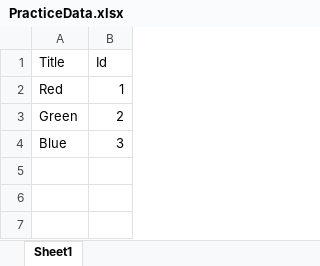
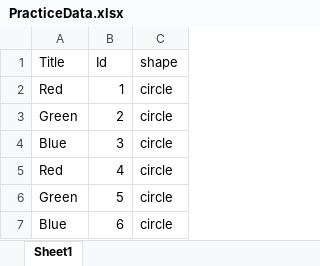
Before and after one commit to jhw002/data-ingestion, an Excel workbook: PracticeData.xlsx, sheet Sheet1, drawn as a sheet; values as stored, in another font and other column widths than the file's, no borders; charts and pictures not drawn; the diff names each change by its address in the sheet, - before the commit and + after, or states it on an @@ line.

Commit message:
Can now read the first 5 lines of an xlsx file

```diff
--- a/PracticeData.xlsx (sheet Sheet1)
+++ b/PracticeData.xlsx (sheet Sheet1)
+column C (shape), rows 2-4: all circle
+row 5: Red | 4 | circle
+row 6: Green | 5 | circle
+row 7: Blue | 6 | circle
```
Also changed, not shown: 3 other files.
